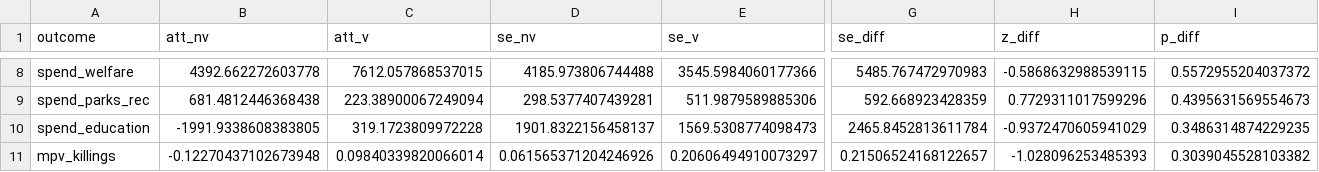
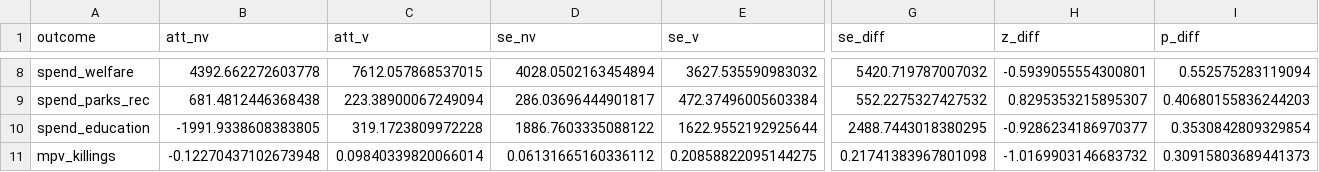
Before and after one commit to lobsterbush/movement-mechanics, a CSV file: output/tables/a_us_cs_contrast.csv, drawn as a sheet; only a part is shown, gaps mark what is left out; the diff covers the shown part only; the diff names each change by its address in the sheet, - before the commit and + after, or states it on an @@ line.

```diff
--- a/output/tables/a_us_cs_contrast.csv
+++ b/output/tables/a_us_cs_contrast.csv
-D8 (se_nv): 4185.973806744488
+D8 (se_nv): 4028.0502163454894
-E8 (se_v): 3545.5984060177366
+E8 (se_v): 3627.535590983032
-G8 (se_diff): 5485.767472970983
+G8 (se_diff): 5420.719787007032
-H8 (z_diff): -0.5868632988539115
+H8 (z_diff): -0.5939055554300801
-I8 (p_diff): 0.5572955204037372
+I8 (p_diff): 0.552575283119094
-D9 (se_nv): 298.5377407439281
+D9 (se_nv): 286.03696444901817
-E9 (se_v): 511.9879589885306
+E9 (se_v): 472.37496005603384
-G9 (se_diff): 592.668923428359
+G9 (se_diff): 552.2275327427532
-H9 (z_diff): 0.7729311017599296
+H9 (z_diff): 0.8295353215895307
-I9 (p_diff): 0.4395631569554673
+I9 (p_diff): 0.40680155836244203
-D10 (se_nv): 1901.8322156458137
+D10 (se_nv): 1886.7603335088122
-E10 (se_v): 1569.5308774098473
+E10 (se_v): 1622.9552192925644
-G10 (se_diff): 2465.8452813611784
+G10 (se_diff): 2488.7443018380295
-H10 (z_diff): -0.9372470605941029
+H10 (z_diff): -0.9286234186970377
-I10 (p_diff): 0.3486314874229235
+I10 (p_diff): 0.3530842809329854
-D11 (se_nv): 0.061565371204246926
+D11 (se_nv): 0.06131665160336112
-E11 (se_v): 0.20606494910073297
+E11 (se_v): 0.20858822095144275
-G11 (se_diff): 0.21506524168122657
+G11 (se_diff): 0.21741383967801098
-H11 (z_diff): -1.028096253485393
+H11 (z_diff): -1.0169903146683732
-I11 (p_diff): 0.3039045528103382
+I11 (p_diff): 0.30915803689441373
```
Also changed, not shown: 30 edited cells elsewhere in this file, output/tables/a_us_cs_summary.csv, 14 other files.
